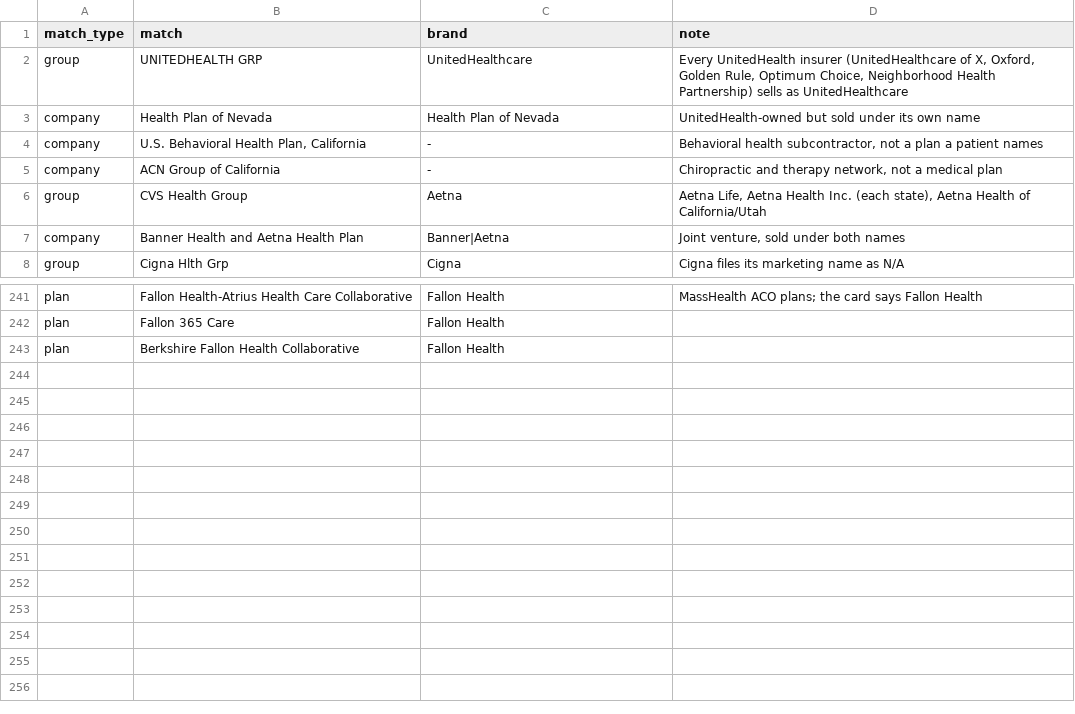
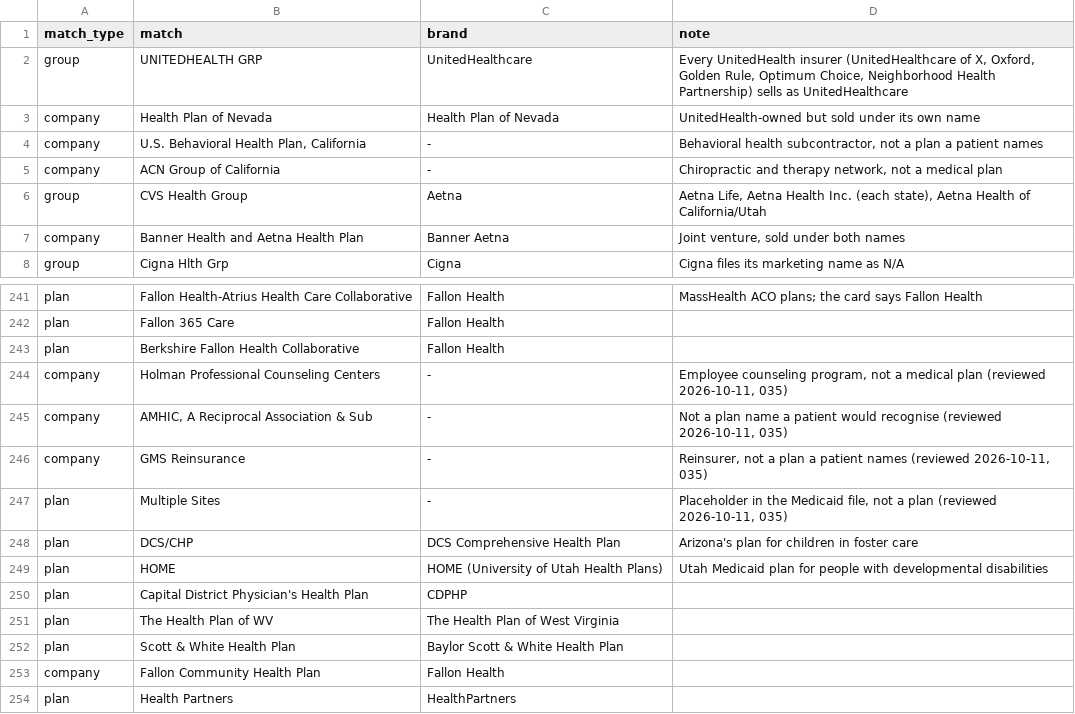
Before and after one commit to hamzailahi/ProviderPulse, a CSV file: supabase/reference/payer-brand-map.csv, drawn as a sheet; only a part is shown, gaps mark what is left out.

```diff
--- a/supabase/reference/payer-brand-map.csv
+++ b/supabase/reference/payer-brand-map.csv
@@ -6,3 +6,3 @@ company,ACN Group of California,-,"Chiropractic and therapy network, not a medic
 group,CVS Health Group,Aetna,"Aetna Life, Aetna Health Inc. (each state), Aetna Health of California/Utah"
-company,Banner Health and Aetna Health Plan,Banner|Aetna,"Joint venture, sold under both names"
+company,Banner Health and Aetna Health Plan,Banner Aetna,"Joint venture, sold under both names"
 group,Cigna Hlth Grp,Cigna,"Cigna files its marketing name as N/A"
@@ -243 +243,12 @@ plan,Fallon 365 Care,Fallon Health,
 plan,Berkshire Fallon Health Collaborative,Fallon Health,
+company,Holman Professional Counseling Centers,-,"Employee counseling program, not a medical plan (reviewed 2026-10-11, 035)"
+company,"AMHIC, A Reciprocal Association & Sub",-,"Not a plan name a patient would recognise (reviewed 2026-10-11, 035)"
+company,GMS Reinsurance,-,"Reinsurer, not a plan a patient names (reviewed 2026-10-11, 035)"
+plan,Multiple Sites,-,"Placeholder in the Medicaid file, not a plan (reviewed 2026-10-11, 035)"
+plan,DCS/CHP,DCS Comprehensive Health Plan,"Arizona's plan for children in foster care"
+plan,HOME,HOME (University of Utah Health Plans),"Utah Medicaid plan for people with developmental disabilities"
+plan,Capital District Physician's Health Plan,CDPHP,
+plan,The Health Plan of WV,The Health Plan of West Virginia,
+plan,Scott & White Health Plan,Baylor Scott & White Health Plan,
+company,Fallon Community Health Plan,Fallon Health,
+plan,Health Partners,HealthPartners,
```
Also changed, not shown: 7 other files.
